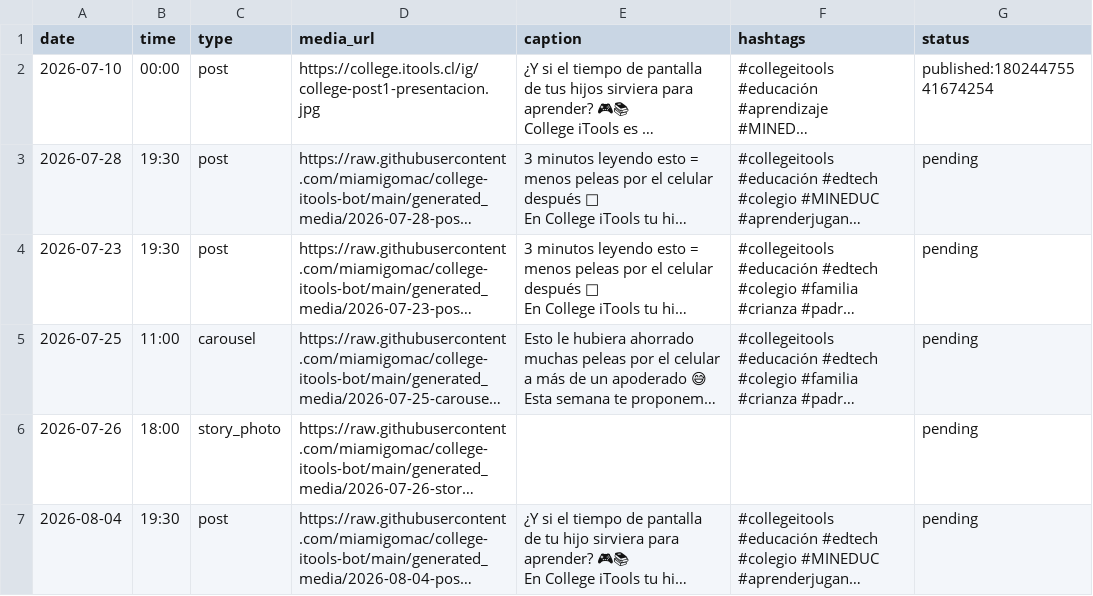
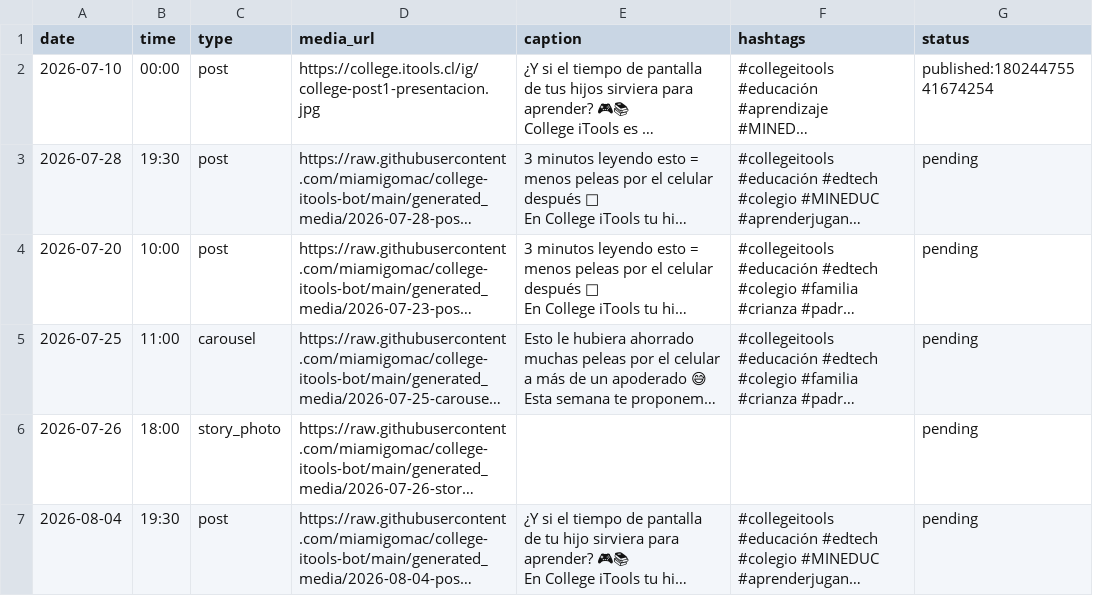
Before and after one commit to miamigomac/college-itools-bot, a CSV file: content_calendar.csv, drawn as a sheet; only a part is shown; long unchanged cells end in …; the diff names each change by its address in the sheet, - before the commit and + after, or states it on an @@ line.

Commit message:
Adelanta el primer post a mañana 20 jul 10:00 para arrancar
Matemática 5° Básico - Círculo: Perímetro y Área, ya generado, se mueve del 23 jul al 20 jul para publicar la primera pieza del calendario automatizado.

```diff
--- a/content_calendar.csv
+++ b/content_calendar.csv
-A4 (date): 2026-07-23
+A4 (date): 2026-07-20
-B4 (time): 19:30
+B4 (time): 10:00
```
